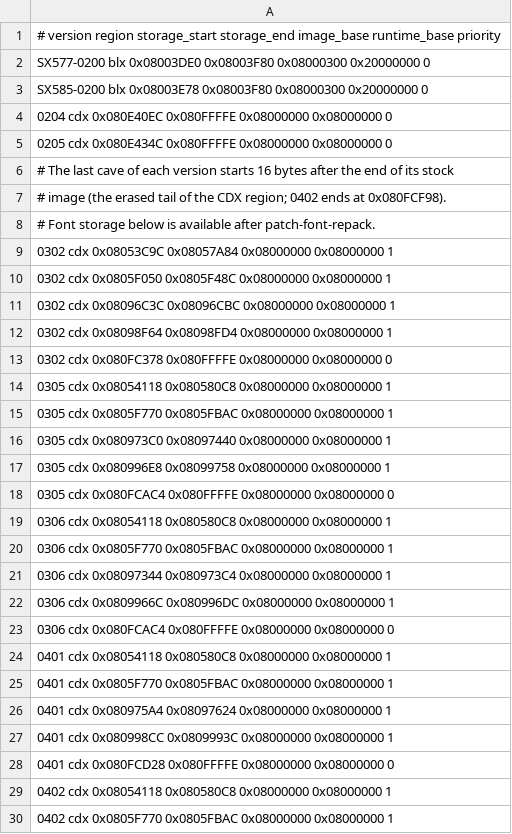
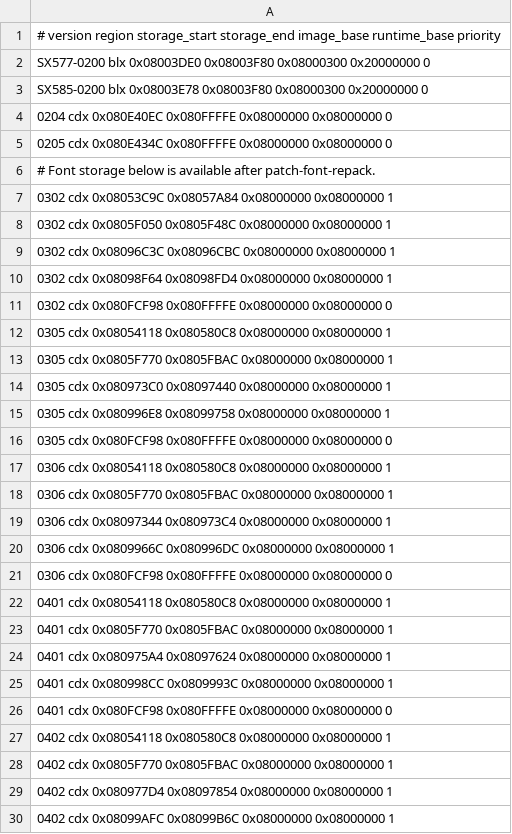
Before and after one commit to Michieljsphs/airbreak-plus, a TSV file: patches/s10_code_caves.tsv, drawn as a sheet; only a part is shown; the shorter side is filled out with more unchanged rows.

Commit message:
build: use master's code caves and AutoEPAP again
These two changes were made so that Humid Start and the larger
header_clock would fit, and they moved every default payload on
0302-0401 and changed the AutoEPAP code. With header_climate as its own
payload placed after the existing ones, and humid_start at 1082 bytes,
everything fits in the free space master already has, so go back to
master's s10_code_caves.tsv and AutoEPAP sources. Builds without the new
features are then identical to master's, apart from the version stamp and
CRC.

```diff
--- a/patches/s10_code_caves.tsv
+++ b/patches/s10_code_caves.tsv
@@ -5,4 +5,2 @@ SX585-0200     blx     0x08003E78     0x08003F80   0x08000300  0x20000000    0
 0205           cdx     0x080E434C     0x080FFFFE   0x08000000  0x08000000    0
-# The last cave of each version starts 16 bytes after the end of its stock
-# image (the erased tail of the CDX region; 0402 ends at 0x080FCF98).
 # Font storage below is available after patch-font-repack.
@@ -12,3 +10,3 @@ SX585-0200     blx     0x08003E78     0x08003F80   0x08000300  0x20000000    0
 0302           cdx     0x08098F64     0x08098FD4   0x08000000  0x08000000    1
-0302           cdx     0x080FC378     0x080FFFFE   0x08000000  0x08000000    0
+0302           cdx     0x080FCF98     0x080FFFFE   0x08000000  0x08000000    0
 0305           cdx     0x08054118     0x080580C8   0x08000000  0x08000000    1
@@ -17,3 +15,3 @@ SX585-0200     blx     0x08003E78     0x08003F80   0x08000300  0x20000000    0
 0305           cdx     0x080996E8     0x08099758   0x08000000  0x08000000    1
-0305           cdx     0x080FCAC4     0x080FFFFE   0x08000000  0x08000000    0
+0305           cdx     0x080FCF98     0x080FFFFE   0x08000000  0x08000000    0
 0306           cdx     0x08054118     0x080580C8   0x08000000  0x08000000    1
@@ -22,3 +20,3 @@ SX585-0200     blx     0x08003E78     0x08003F80   0x08000300  0x20000000    0
 0306           cdx     0x0809966C     0x080996DC   0x08000000  0x08000000    1
-0306           cdx     0x080FCAC4     0x080FFFFE   0x08000000  0x08000000    0
+0306           cdx     0x080FCF98     0x080FFFFE   0x08000000  0x08000000    0
 0401           cdx     0x08054118     0x080580C8   0x08000000  0x08000000    1
@@ -27,3 +25,3 @@ SX585-0200     blx     0x08003E78     0x08003F80   0x08000300  0x20000000    0
 0401           cdx     0x080998CC     0x0809993C   0x08000000  0x08000000    1
-0401           cdx     0x080FCD28     0x080FFFFE   0x08000000  0x08000000    0
+0401           cdx     0x080FCF98     0x080FFFFE   0x08000000  0x08000000    0
 0402           cdx     0x08054118     0x080580C8   0x08000000  0x08000000    1
```
Also changed, not shown: 7 other files.
